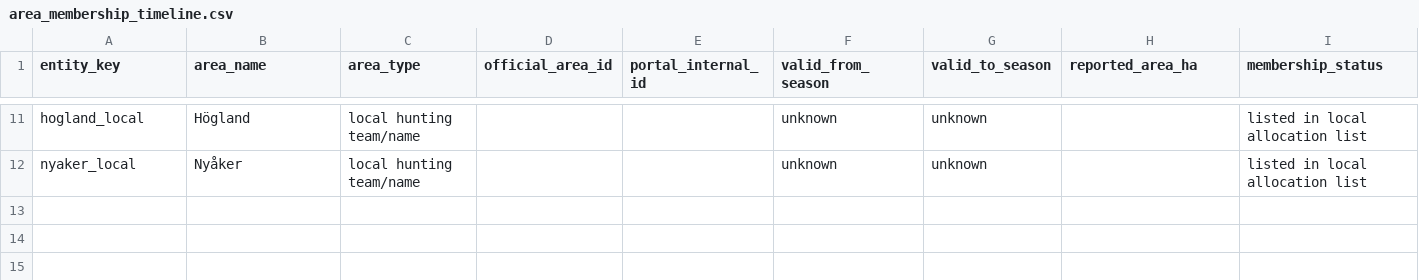
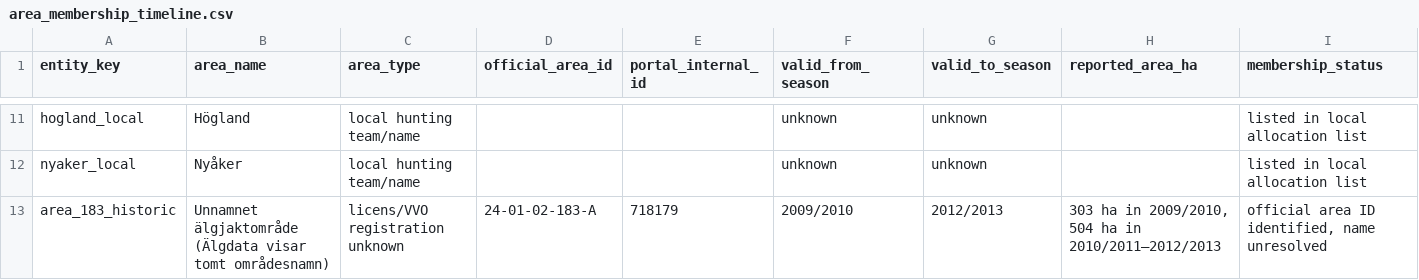
Before and after one commit to dahlinrobert-lgtm/alg-grasmyr, a CSV file: data/area_membership_timeline.csv, drawn as a sheet; only a part is shown, gaps mark what is left out; rows hold the shown columns only; the diff names each change by its address in the sheet, - before the commit and + after, or states it on an @@ line.

Commit message:
Clarify unnamed registration 24-01-02-183-A history
* Clarify official 183 area history and separate it from 2014/15 increase

* Track unnamed historical registration 24-01-02-183-A

* Record unresolved lineage for registration 24-01-02-183-A

* Document official area history for registration 24-01-02-183-A

* Fix delimiter collision in unnamed-area timeline row

* Add official area history for unnamed registration 24-01-02-183-A

* Ensure crosswalk CSV notes do not contain unescaped delimiters

```diff
--- a/data/area_membership_timeline.csv
+++ b/data/area_membership_timeline.csv
+row 13: area_183_historic | Unnamnet älgjaktområde (Älgdata visar tomt områdesnamn) | licens/VVO registration unknown | 24-01-02-183-A | 718179 | 2009/2010 | 2012/2013 | 303 ha in 2009/2010, 504 ha in 2010/2011–2012/2013 | official area ID identified, name unresolved
```
Also changed, not shown: data/area_lineage.csv, data/historical_area_crosswalk_candidates.csv, 2 other files.
